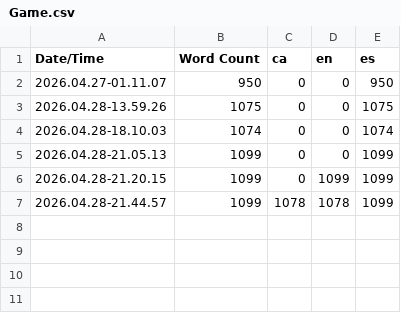
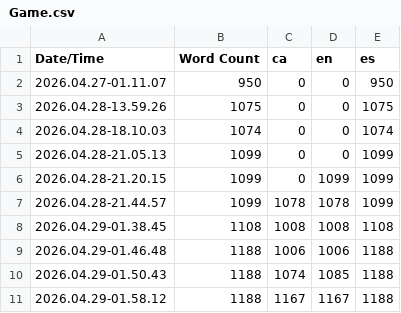
Before and after one commit to ArnauBerche/ElCortijo, a CSV file: Content/Localization/Game/Game.csv, drawn as a sheet.

Commit message:
Localization fix, ahora es personal

```diff
--- a/Content/Localization/Game/Game.csv
+++ b/Content/Localization/Game/Game.csv
@@ -7 +7,5 @@ Date/Time,Word Count,ca,en,es
 2026.04.28-21.44.57,1099,1078,1078,1099
+2026.04.29-01.38.45,1108,1008,1008,1108
+2026.04.29-01.46.48,1188,1006,1006,1188
+2026.04.29-01.50.43,1188,1074,1085,1188
+2026.04.29-01.58.12,1188,1167,1167,1188
```
Also changed, not shown: 16 other files.
